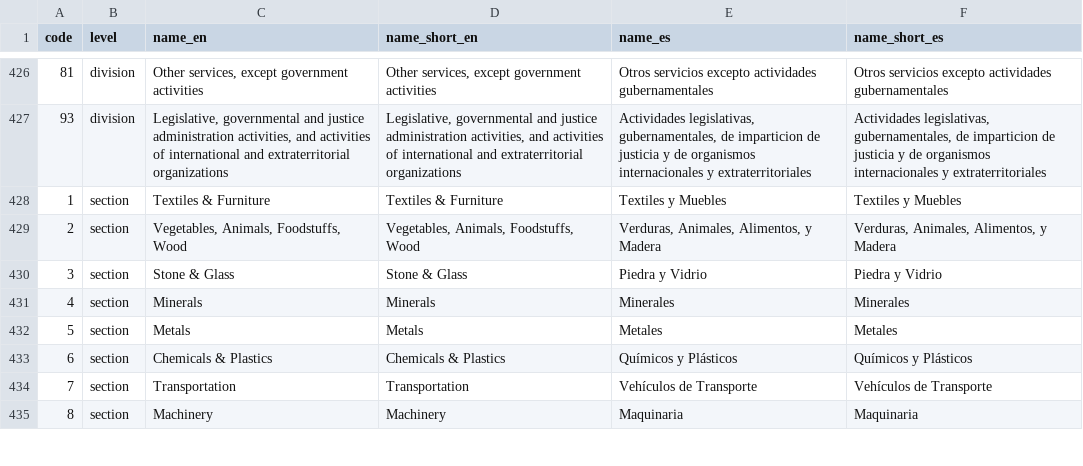
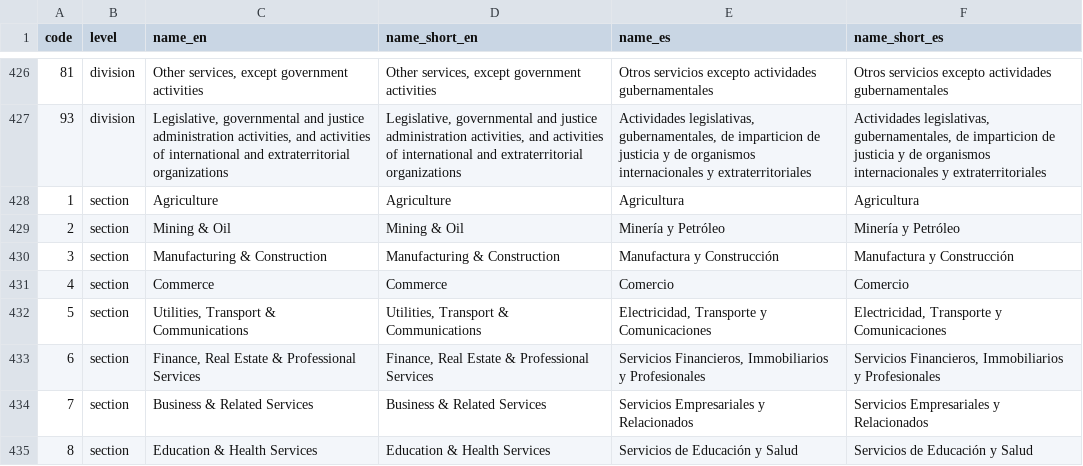
Before and after one commit to cid-harvard/classifications, a TSV file: industry/NAICS/Mexico_datlas/in/Mexico_industry_master - Names.tsv, drawn as a sheet; only a part is shown, gaps mark what is left out; the diff covers the shown part only.

```diff
--- a/industry/NAICS/Mexico_datlas/in/Mexico_industry_master - Names.tsv
+++ b/industry/NAICS/Mexico_datlas/in/Mexico_industry_master - Names.tsv
@@ -427,9 +427,9 @@ code	level	name_en	name_short_en	name_es	name_short_es
 93	division	Legislative, governmental and justice administration activities, and activities of international and extraterritorial organizations	Legislative, governmental and justice administration activities, and activities of international and extraterritorial organizations	Actividades legislativas, gubernamentales, de imparticion de justicia y de organismos internacionales y extraterritoriales	Actividades legislativas, gubernamentales, de imparticion de justicia y de organismos internacionales y extraterritoriales
-1	section	Textiles & Furniture	Textiles & Furniture	Textiles y Muebles	Textiles y Muebles
-2	section	Vegetables, Animals, Foodstuffs, Wood	Vegetables, Animals, Foodstuffs, Wood	Verduras, Animales, Alimentos, y Madera	Verduras, Animales, Alimentos, y Madera
-3	section	Stone & Glass	Stone & Glass	Piedra y Vidrio	Piedra y Vidrio
-4	section	Minerals	Minerals	Minerales	Minerales
-5	section	Metals	Metals	Metales	Metales
-6	section	Chemicals & Plastics	Chemicals & Plastics	Químicos y Plásticos	Químicos y Plásticos
-7	section	Transportation	Transportation	Vehículos de Transporte	Vehículos de Transporte
-8	section	Machinery	Machinery	Maquinaria	Maquinaria
+1	section	Agriculture	Agriculture	Agricultura	Agricultura
+2	section	Mining & Oil	Mining & Oil	Minería y Petróleo	Minería y Petróleo
+3	section	Manufacturing & Construction	Manufacturing & Construction	Manufactura y Construcción	Manufactura y Construcción
+4	section	Commerce	Commerce	Comercio	Comercio
+5	section	Utilities, Transport & Communications	Utilities, Transport & Communications	Electricidad, Transporte y Comunicaciones	Electricidad, Transporte y Comunicaciones
+6	section	Finance, Real Estate & Professional Services	Finance, Real Estate & Professional Services	Servicios Financieros, Immobiliarios y Profesionales	Servicios Financieros, Immobiliarios y Profesionales
+7	section	Business & Related Services	Business & Related Services	Servicios Empresariales y Relacionados	Servicios Empresariales y Relacionados
+8	section	Education & Health Services	Education & Health Services	Servicios de Educación y Salud	Servicios de Educación y Salud
```
Also changed, not shown: 6 removed rows and 4 edited cells elsewhere in this file, industry/NAICS/Mexico_datlas/in/Mexico_industry_master - Hierarchy.tsv, industry/NAICS/Mexico_datlas/out/industries_mexico_scian_2007_datlas.csv, 2 other files.
